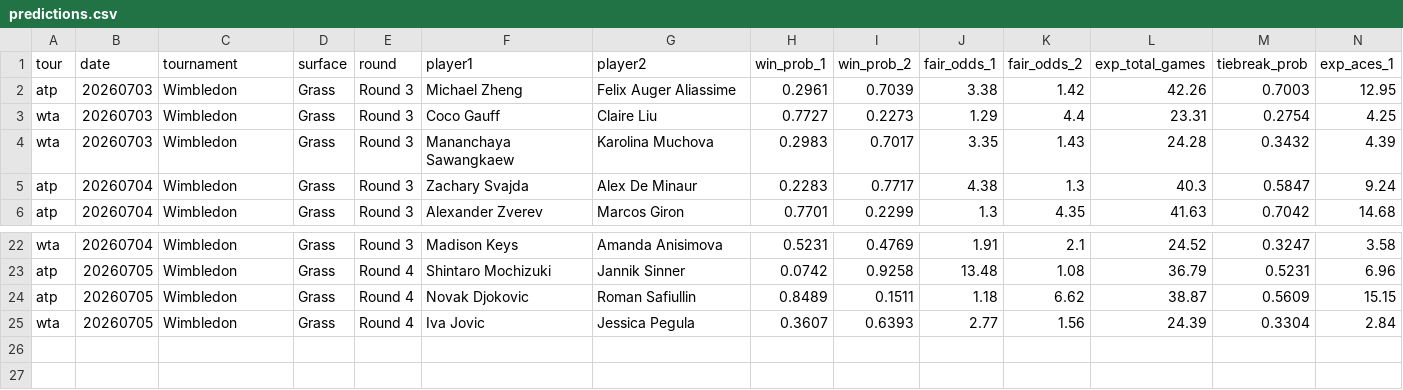
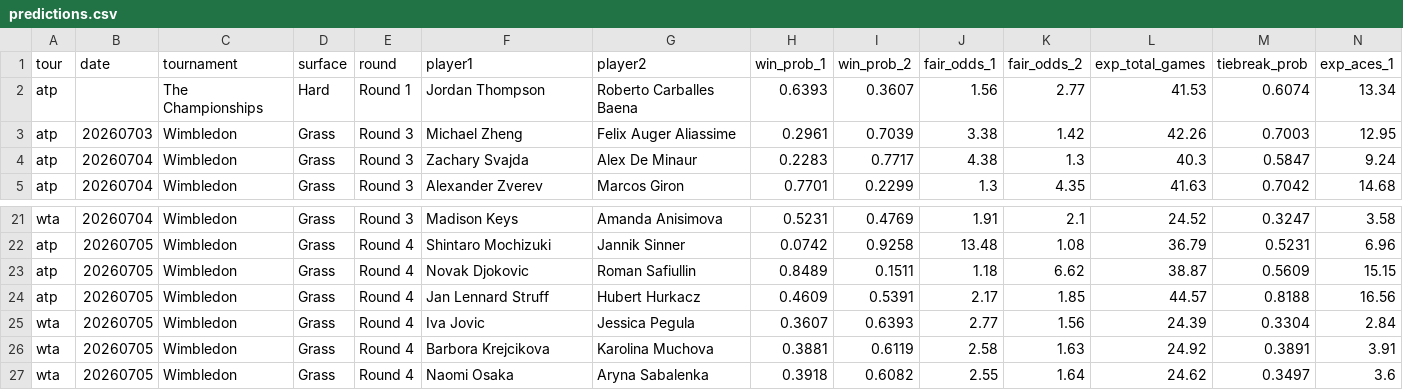
Before and after one commit to DanielTomaro13/Tennis-Modelling, a CSV file: reports/predictions.csv, drawn as a sheet; only a part is shown, gaps mark what is left out; removed rows and columns are numbered as before the commit, all else as after; rows hold the shown columns only; the diff names each change by its address in the sheet, - before the commit and + after, or states it on an @@ line.

```diff
--- a/reports/predictions.csv
+++ b/reports/predictions.csv
+row 2: atp |  | The Championships | Hard | Round 1 | Jordan Thompson | Roberto Carballes Baena | 0.6393 | 0.3607 | 1.56 | 2.77 | 41.53 | 0.6074 | 13.34
-row 3: wta | 20260703 | Wimbledon | Grass | Round 3 | Coco Gauff | Claire Liu | 0.7727 | 0.2273 | 1.29 | 4.4 | 23.31 | 0.2754 | 4.25
-row 4: wta | 20260703 | Wimbledon | Grass | Round 3 | Mananchaya Sawangkaew | Karolina Muchova | 0.2983 | 0.7017 | 3.35 | 1.43 | 24.28 | 0.3432 | 4.39
+row 24: atp | 20260705 | Wimbledon | Grass | Round 4 | Jan Lennard Struff | Hubert Hurkacz | 0.4609 | 0.5391 | 2.17 | 1.85 | 44.57 | 0.8188 | 16.56
+row 26: wta | 20260705 | Wimbledon | Grass | Round 4 | Barbora Krejcikova | Karolina Muchova | 0.3881 | 0.6119 | 2.58 | 1.63 | 24.92 | 0.3891 | 3.91
+row 27: wta | 20260705 | Wimbledon | Grass | Round 4 | Naomi Osaka | Aryna Sabalenka | 0.3918 | 0.6082 | 2.55 | 1.64 | 24.62 | 0.3497 | 3.6
```
Also changed, not shown: data/fixtures.csv, 6 other files.
